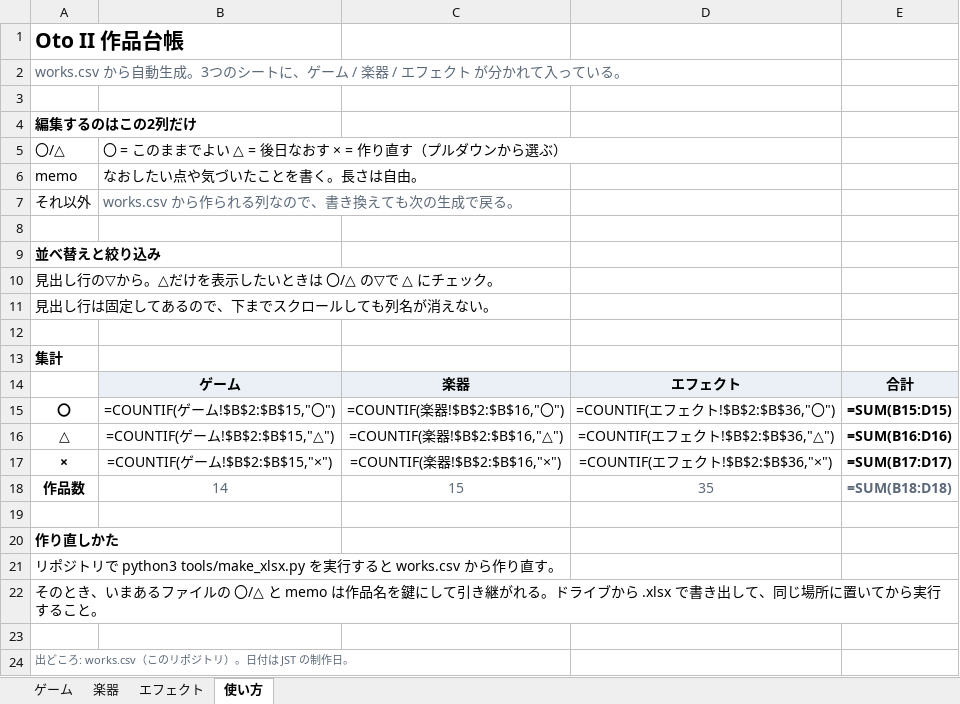
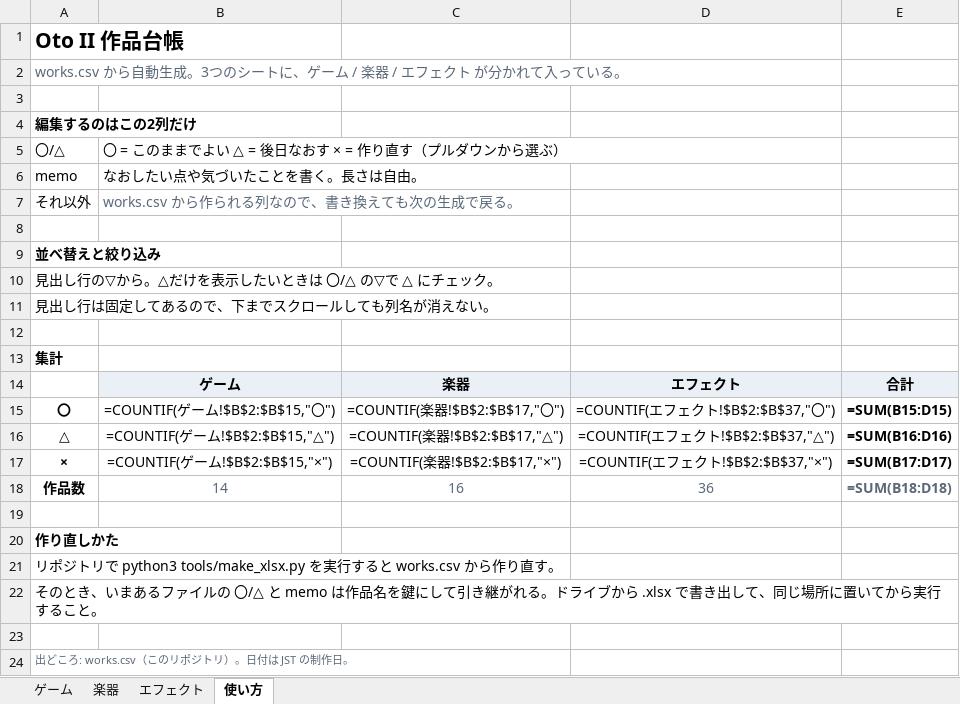
Before and after one commit to apaapaapaapaapa2006-source/oto-2, an Excel workbook: oto-2-works.xlsx, sheet 使い方, drawn as a sheet; values as stored, in another font and other column widths than the file's, no borders; formulas without a stored value are shown as written; the diff names each change by its address in the sheet, - before the commit and + after, or states it on an @@ line.

```diff
--- a/oto-2-works.xlsx (sheet 使い方)
+++ b/oto-2-works.xlsx (sheet 使い方)
-C15: =COUNTIF(楽器!$B$2:$B$16,"〇")
+C15: =COUNTIF(楽器!$B$2:$B$17,"〇")
-D15: =COUNTIF(エフェクト!$B$2:$B$36,"〇")
+D15: =COUNTIF(エフェクト!$B$2:$B$37,"〇")
-C16: =COUNTIF(楽器!$B$2:$B$16,"△")
+C16: =COUNTIF(楽器!$B$2:$B$17,"△")
-D16: =COUNTIF(エフェクト!$B$2:$B$36,"△")
+D16: =COUNTIF(エフェクト!$B$2:$B$37,"△")
-C17: =COUNTIF(楽器!$B$2:$B$16,"×")
+C17: =COUNTIF(楽器!$B$2:$B$17,"×")
-D17: =COUNTIF(エフェクト!$B$2:$B$36,"×")
+D17: =COUNTIF(エフェクト!$B$2:$B$37,"×")
-C18: 15
+C18: 16
-D18: 35
+D18: 36
```
Also changed, not shown: sheet 楽器, sheet エフェクト, 1 other file.
